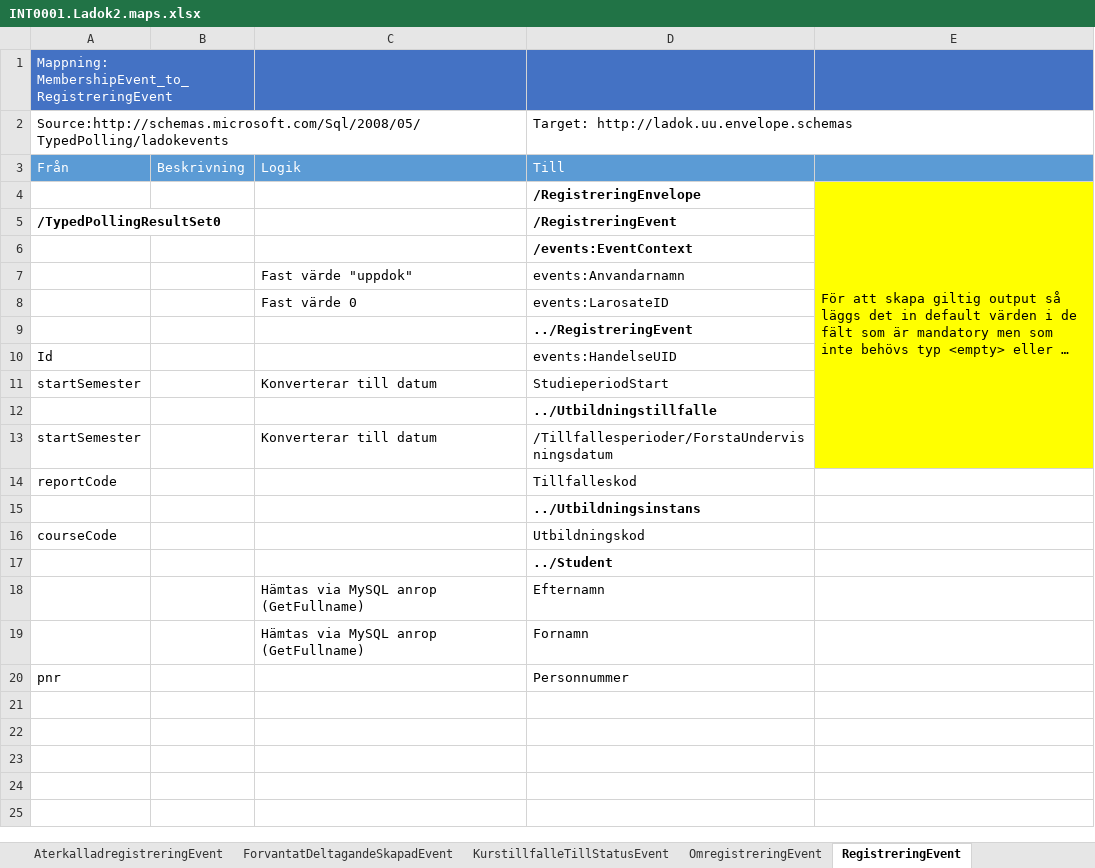
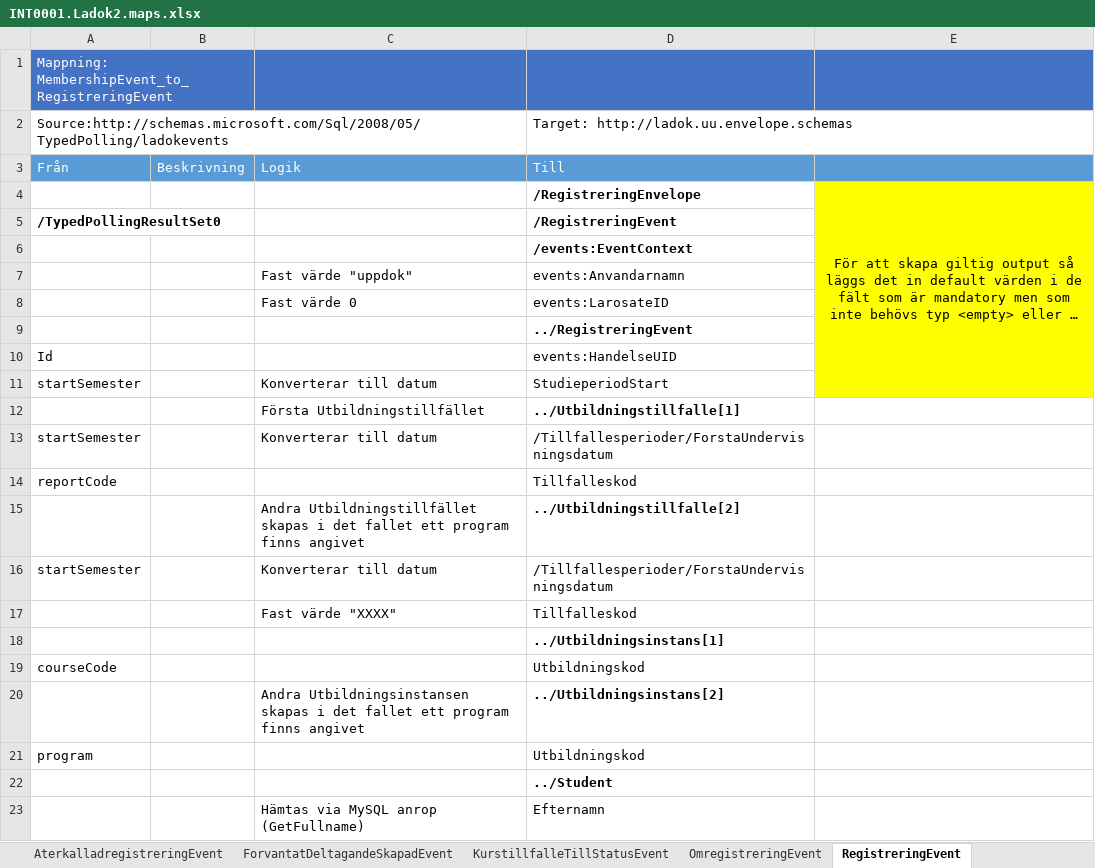
Before and after one commit to uppsala-university/uu-integration-biztalk, an Excel workbook: INT0001.Ladok2.Events/Src/Files/INT0001.Ladok2.maps.xlsx, sheet RegistreringEvent, drawn as a sheet; only a part is shown; the shorter side is filled out with more unchanged rows; long unchanged cells end in …; values as stored, in another font and other column widths than the file's, no borders; removed rows and columns are numbered as before the commit, all else as after; the diff names each change by its address in the sheet, - before the commit and + after, or states it on an @@ line.

Commit message:
Added multiple Utbildningstillfälle and Utbildningsinstans to both schemas and maps

```diff
--- a/INT0001.Ladok2.Events/Src/Files/INT0001.Ladok2.maps.xlsx (sheet RegistreringEvent)
+++ b/INT0001.Ladok2.Events/Src/Files/INT0001.Ladok2.maps.xlsx (sheet RegistreringEvent)
-E4 alignment: left
+E4 alignment: center
-E4:E13 merged
+E4:E11 merged
-row 12:  |  |  | ../Utbildningstillfalle
+row 12:  |  | Första Utbildningstillfället | ../Utbildningstillfalle[1]
-E13 fill: #FFFF00
+E13 fill: none
+row 15:  |  | Andra Utbildningstillfället skapas i det fallet ett program finns angivet | ../Utbildningstillfalle[2]
+row 16: startSemester |  | Konverterar till datum | /Tillfallesperioder/ForstaUndervisningsdatum
+row 17:  |  | Fast värde "XXXX" | Tillfalleskod
-D18: ../Utbildningsinstans
+D18: ../Utbildningsinstans[1]
+row 20:  |  | Andra Utbildningsinstansen skapas i det fallet ett program finns angivet | ../Utbildningsinstans[2]
+row 21: program |  |  | Utbildningskod
```
Also changed, not shown: sheet OmregistreringEvent, 8 other files.
